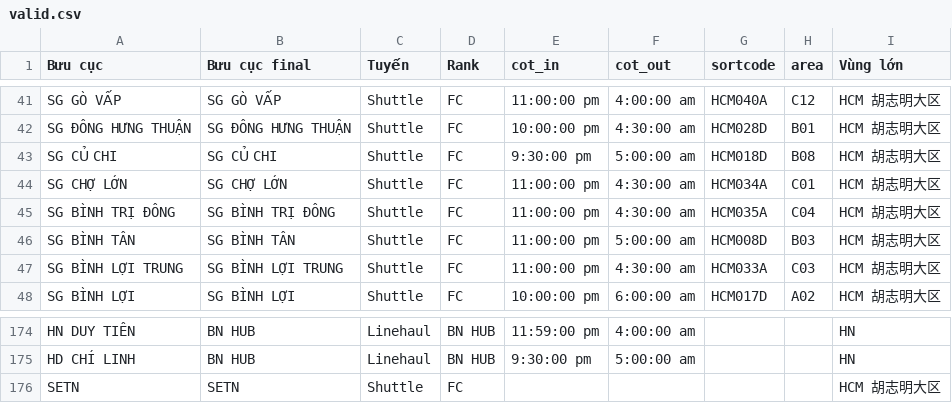
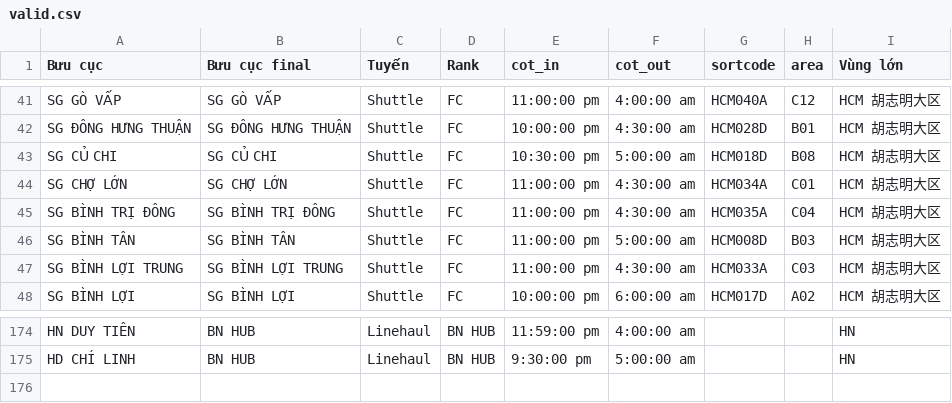
Before and after one commit to lehoangtienpham2395/sortation-center-layout, a CSV file: backend_sync/config/valid.csv, drawn as a sheet; only a part is shown, gaps mark what is left out.

```diff
--- a/backend_sync/config/valid.csv
+++ b/backend_sync/config/valid.csv
@@ -42,3 +42,3 @@ SG GÒ VẤP,SG GÒ VẤP,Shuttle,FC,11:00:00 pm,4:00:00 am,HCM040A,C12,HCM 胡
 SG ĐÔNG HƯNG THUẬN,SG ĐÔNG HƯNG THUẬN,Shuttle,FC,10:00:00 pm,4:30:00 am,HCM028D,B01,HCM 胡志明大区
-SG CỦ CHI,SG CỦ CHI,Shuttle,FC,9:30:00 pm,5:00:00 am,HCM018D,B08,HCM 胡志明大区
+SG CỦ CHI,SG CỦ CHI,Shuttle,FC,10:30:00 pm,5:00:00 am,HCM018D,B08,HCM 胡志明大区
 SG CHỢ LỚN,SG CHỢ LỚN,Shuttle,FC,11:00:00 pm,4:30:00 am,HCM034A,C01,HCM 胡志明大区
@@ -175,2 +175 @@ HN DUY TIÊN,BN HUB,Linehaul,BN HUB,11:59:00 pm,4:00:00 am,,,HN
 HD CHÍ LINH,BN HUB,Linehaul,BN HUB,9:30:00 pm,5:00:00 am,,,HN
-SETN,SETN,Shuttle,FC,,,,,HCM 胡志明大区
```
Also changed, not shown: 3 other files.
